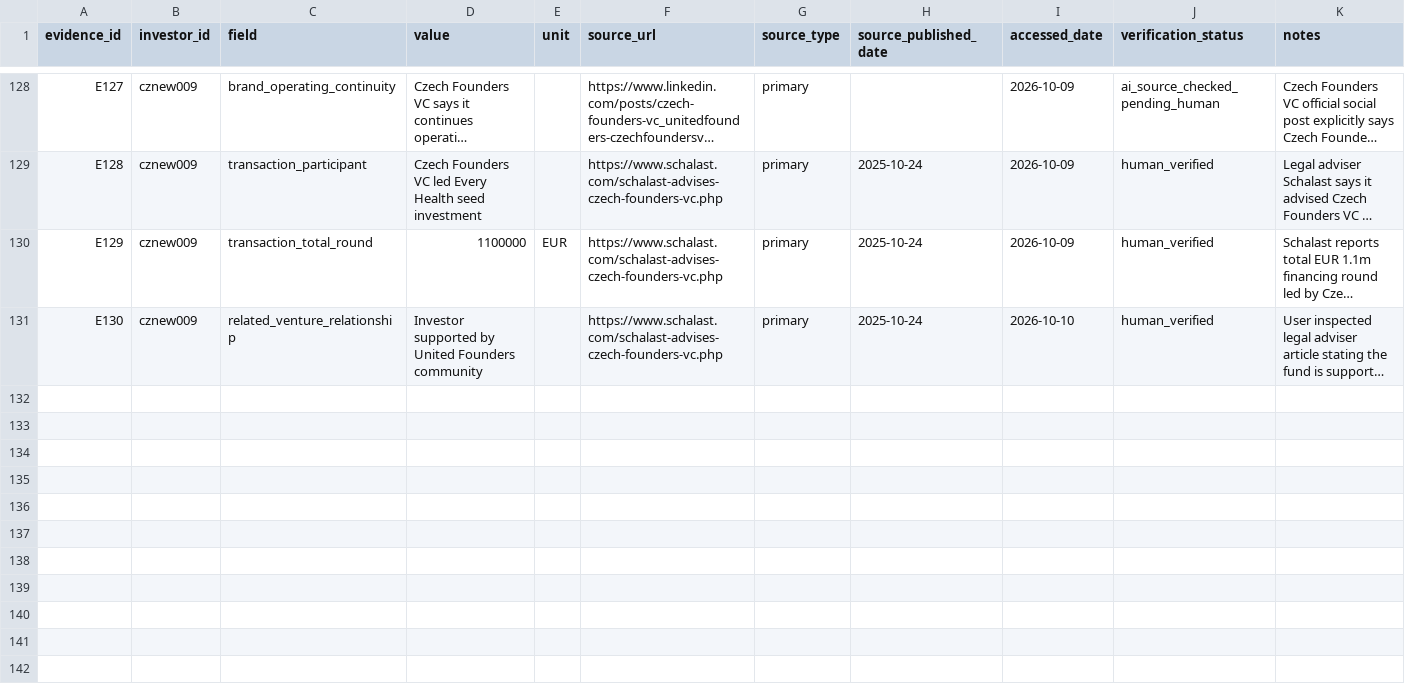
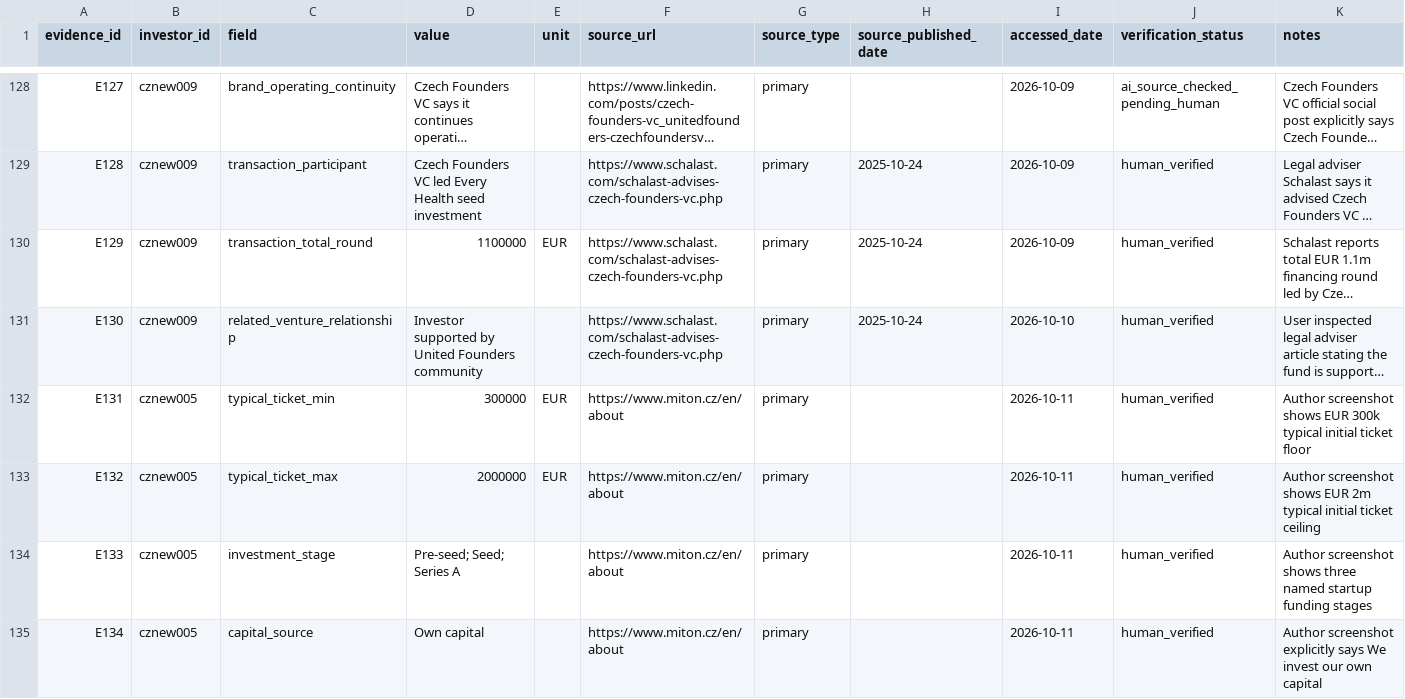
Before and after one commit to Raknogun/InvestorVerify, a CSV file: data/evidence.csv, drawn as a sheet; only a part is shown, gaps mark what is left out; long unchanged cells end in …; the diff covers the shown part only; the diff names each change by its address in the sheet, - before the commit and + after, or states it on an @@ line.

Commit message:
Source Miton owned-capital terms and stage Bookbot co-investment evidence

```diff
--- a/data/evidence.csv
+++ b/data/evidence.csv
+row 132: E131 | cznew005 | typical_ticket_min | 300000 | EUR | https://www.miton.cz/en/about | primary |  | 2026-10-11 | human_verified | Author screenshot shows EUR 300k typical initial ticket floor
+row 133: E132 | cznew005 | typical_ticket_max | 2000000 | EUR | https://www.miton.cz/en/about | primary |  | 2026-10-11 | human_verified | Author screenshot shows EUR 2m typical initial ticket ceiling
+row 134: E133 | cznew005 | investment_stage | Pre-seed; Seed; Series A |  | https://www.miton.cz/en/about | primary |  | 2026-10-11 | human_verified | Author screenshot shows three named startup funding stages
+row 135: E134 | cznew005 | capital_source | Own capital |  | https://www.miton.cz/en/about | primary |  | 2026-10-11 | human_verified | Author screenshot explicitly says We invest our own capital
```
Also changed, not shown: 4 added rows and 2 edited cells elsewhere in this file.
